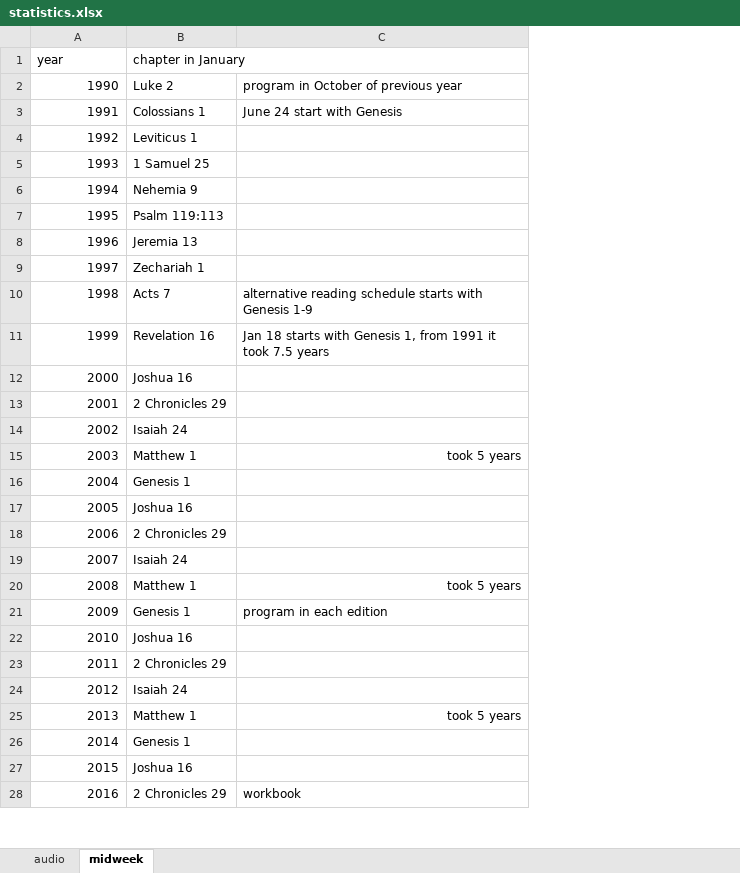
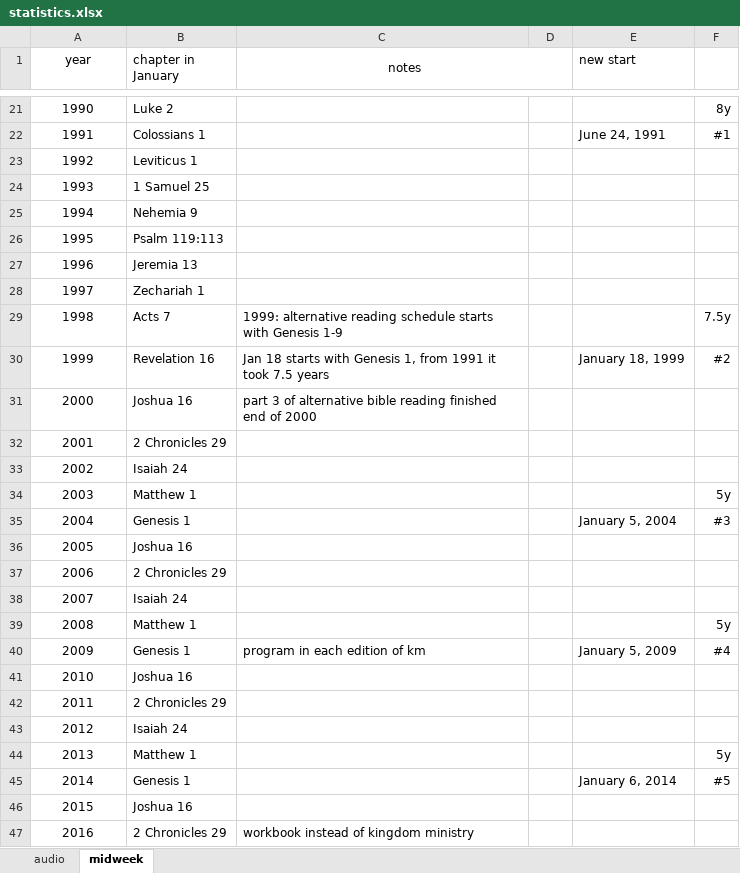
Before and after one commit to kreier/study, an Excel workbook: data/statistics.xlsx, sheet midweek, drawn as a sheet; only a part is shown, gaps mark what is left out; values as stored, in another font and other column widths than the file's, no borders; removed rows and columns are numbered as before the commit, all else as after; the diff covers the shown part only; the diff names each change by its address in the sheet, - before the commit and + after, or states it on an @@ line.

```diff
--- a/data/statistics.xlsx (sheet midweek)
+++ b/data/statistics.xlsx (sheet midweek)
-column C, rows 2-28: program in October of previous year | June 24 start with Genesis |  |  |  |  |  |  | alternative reading schedule starts with Genesis 1-9 | Jan 18 starts with Genesis 1, from 1991 it took 7.5 years |  |  |  | took 5 years |  |  |  |  | took 5 years | program in each edition |  |  |  | took 5 years |  |  | workbook
+column C (notes), rows 29-47: 1999: alternative reading schedule starts with Genesis 1-9 | Jan 18 starts with Genesis 1, from 1991 it took 7.5 years | part 3 of alternative bible reading finished end of 2000 |  |  |  |  |  |  |  |  | program in each edition of km |  |  |  |  |  |  | workbook instead of kingdom ministry
+column D, empty
+column E (new start), rows 22-45: June 24, 1991 |  |  |  |  |  |  |  | January 18, 1999 |  |  |  |  | January 5, 2004 |  |  |  |  | January 5, 2009 |  |  |  |  | January 6, 2014
+column F, rows 21-45: 8y | #1 |  |  |  |  |  |  | 7.5y | #2 |  |  |  | 5y | #3 |  |  |  | 5y | #4 |  |  |  | 5y | #5
-A1 alignment: left
+A1 alignment: center
-A21:A47 alignment: right
+A21:A47 alignment: center
```
Also changed, not shown: 17 added rows, 2 moved rows and cell formats elsewhere in this sheet, sheet audio.
